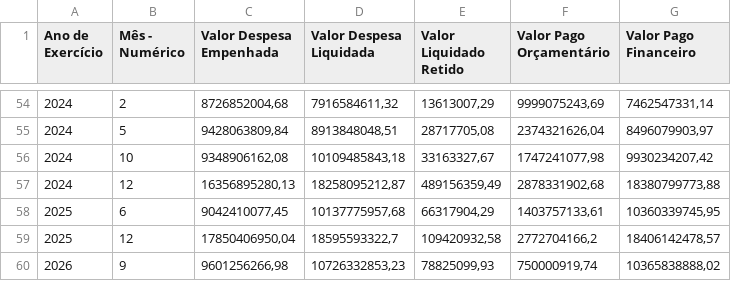
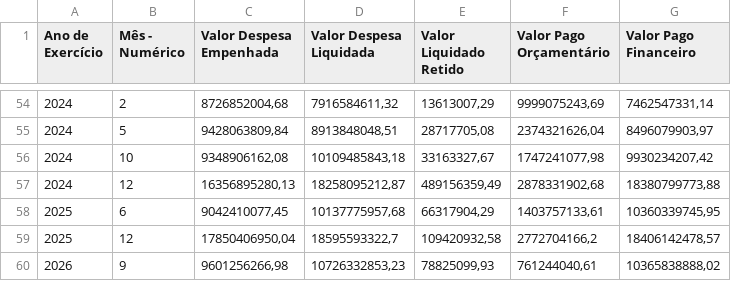
Before and after one commit to splor-mg/dados-totais-armazem-siafi, a CSV file: data-raw/totais_siafi_execucao_current.csv, drawn as a sheet; only a part is shown, gaps mark what is left out; the diff covers the shown part only.

```diff
--- a/data-raw/totais_siafi_execucao_current.csv
+++ b/data-raw/totais_siafi_execucao_current.csv
@@ -59,2 +59,2 @@
 "2025","12","17850406950,04","18595593322,7","109420932,58","2772704166,2","18406142478,57"
-"2026","9","9601256266,98","10726332853,23","78825099,93","750000919,74","10365838888,02"
+"2026","9","9601256266,98","10726332853,23","78825099,93","761244040,61","10365838888,02"
```
Also changed, not shown: 1 added row, 1 removed row and 9 edited cells elsewhere in this file, data-raw/totais_siafi_execucao_cota_current.csv, data-raw/totais_siafi_restos_pagar.csv, 4 other files.
